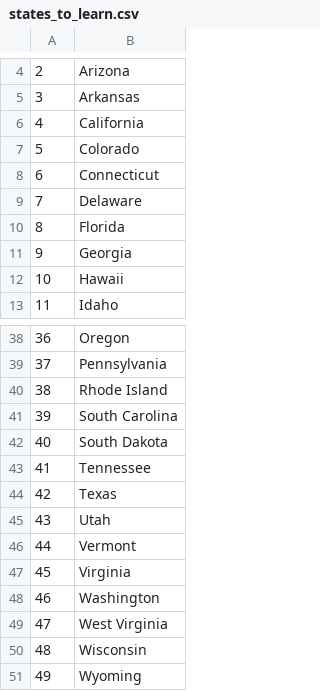
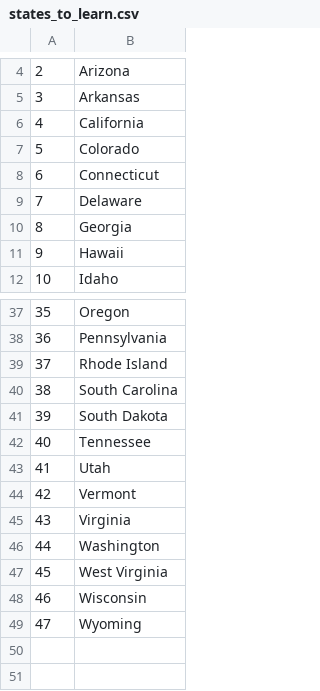
Before and after one commit to RafaelMoralesGallegos/100-days-of-Python, a CSV file: Day_25/states_to_learn.csv, drawn as a sheet; only a part is shown, gaps mark what is left out; removed rows and columns are numbered as before the commit, all else as after; the diff names each change by its address in the sheet, - before the commit and + after, or states it on an @@ line.

```diff
--- a/Day_25/states_to_learn.csv
+++ b/Day_25/states_to_learn.csv
-row 10: 8 | Florida
@@ column A renumbered from row 10 down @@
-row 44: 42 | Texas
```
Also changed, not shown: 2 other files.
